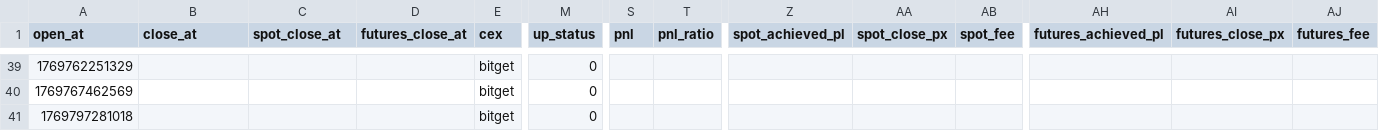
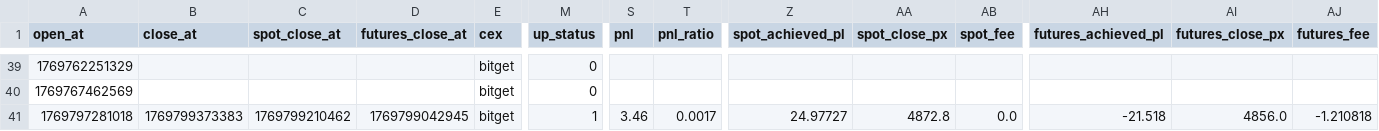
Before and after one commit to meme2046/data, a CSV file: bitget_sf_0.csv, drawn as a sheet; only a part is shown, gaps mark what is left out; the diff names each change by its address in the sheet, - before the commit and + after, or states it on an @@ line.

Commit message:
auto-sync

```diff
--- a/bitget_sf_0.csv
+++ b/bitget_sf_0.csv
-B41 (close_at): (empty)
+B41 (close_at): 1769799373383
-C41 (spot_close_at): (empty)
+C41 (spot_close_at): 1769799210462
-D41 (futures_close_at): (empty)
+D41 (futures_close_at): 1769799042945
-M41 (up_status): 0
+M41 (up_status): 1
-S41 (pnl): (empty)
+S41 (pnl): 3.46
-T41 (pnl_ratio): (empty)
+T41 (pnl_ratio): 0.0017
-Z41 (spot_achieved_pl): (empty)
+Z41 (spot_achieved_pl): 24.97727
-AA41 (spot_close_px): (empty)
+AA41 (spot_close_px): 4872.8
-AB41 (spot_fee): (empty)
+AB41 (spot_fee): 0.0
-AH41 (futures_achieved_pl): (empty)
+AH41 (futures_achieved_pl): -21.518
-AI41 (futures_close_px): (empty)
+AI41 (futures_close_px): 4856.0
-AJ41 (futures_fee): (empty)
+AJ41 (futures_fee): -1.210818
```
